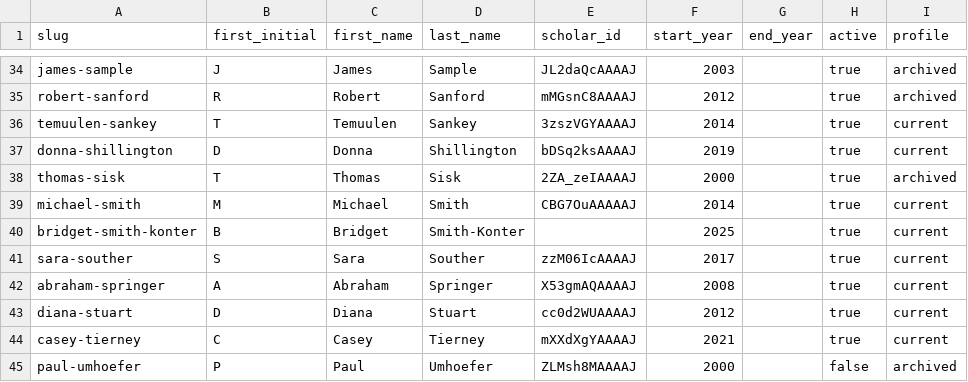
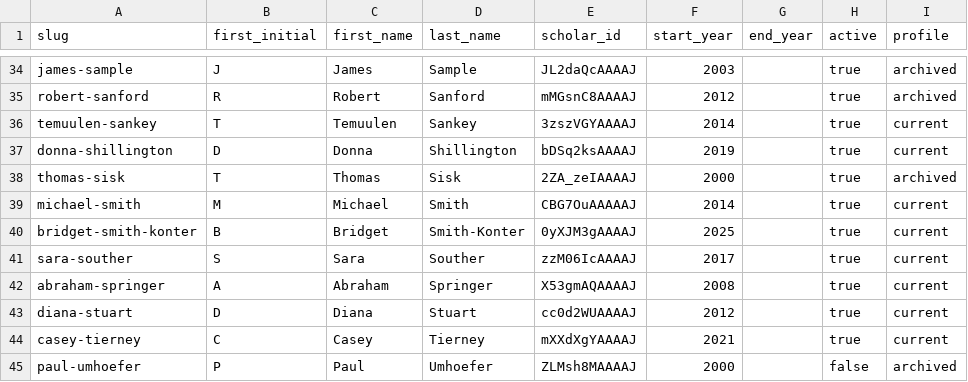
Before and after one commit to nau-ses-research/nau-ses-research.github.io, a CSV file: data/faculty.csv, drawn as a sheet; only a part is shown, gaps mark what is left out; the diff names each change by its address in the sheet, - before the commit and + after, or states it on an @@ line.

```diff
--- a/data/faculty.csv
+++ b/data/faculty.csv
-E40 (scholar_id): (empty)
+E40 (scholar_id): 0yXJM3gAAAAJ
```
